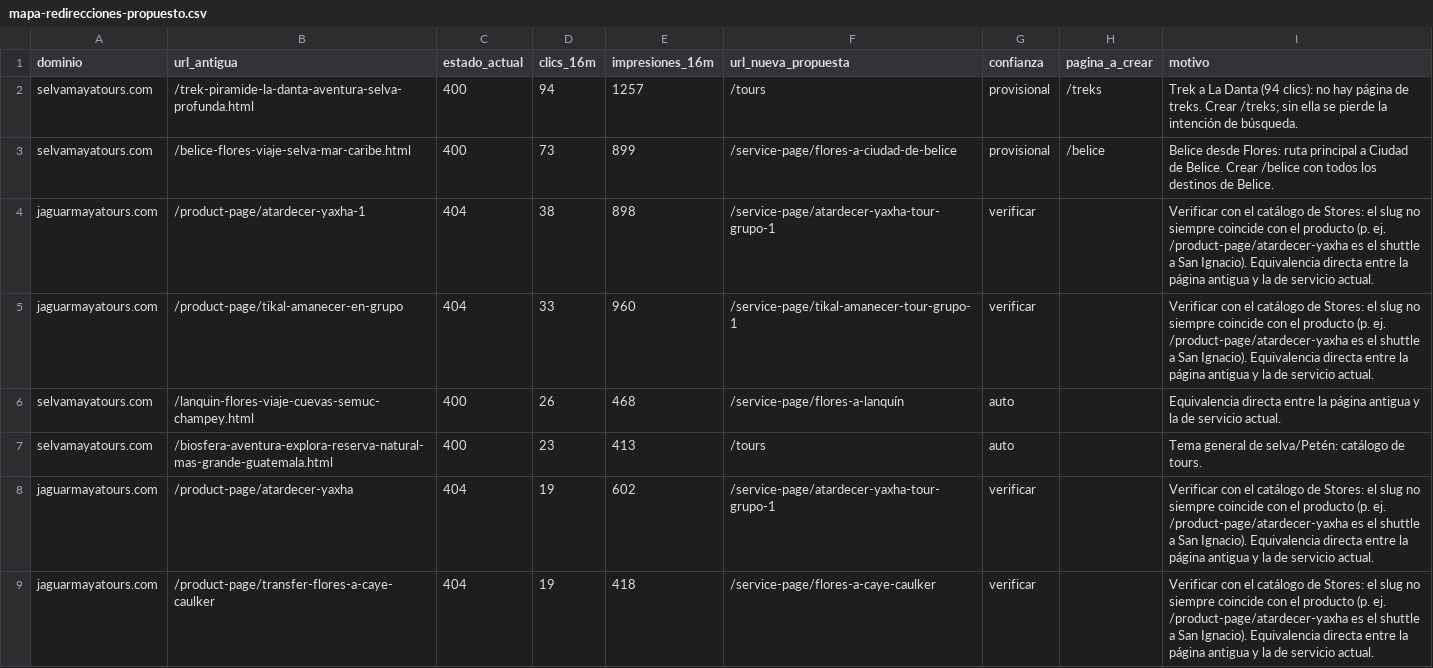
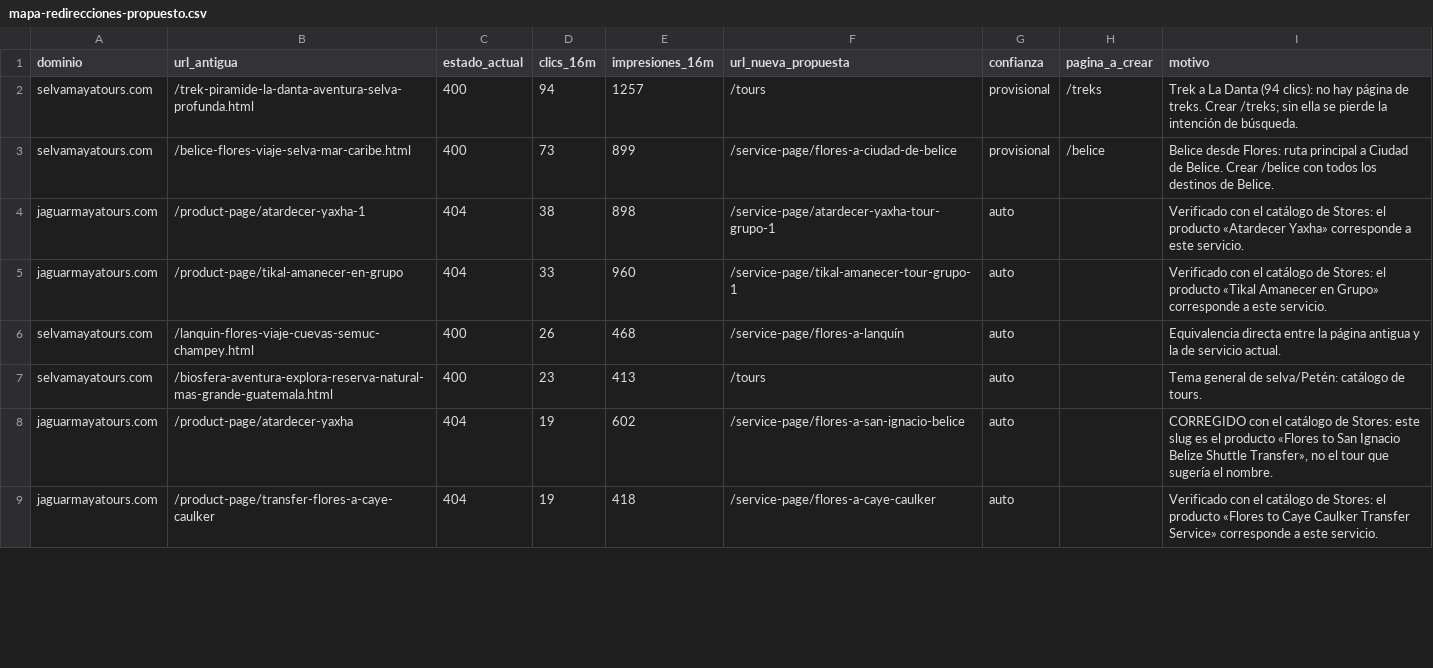
Before and after one commit to oscarleonapp/SEO-Selva-Maya-Tours, a CSV file: auditoria/mapa-redirecciones-propuesto.csv, drawn as a sheet; only a part is shown; the diff covers the shown part only.

```diff
--- a/auditoria/mapa-redirecciones-propuesto.csv
+++ b/auditoria/mapa-redirecciones-propuesto.csv
@@ -3,7 +3,7 @@ selvamayatours.com,/trek-piramide-la-danta-aventura-selva-profunda.html,400,94,1
 selvamayatours.com,/belice-flores-viaje-selva-mar-caribe.html,400,73,899,/service-page/flores-a-ciudad-de-belice,provisional,/belice,Belice desde Flores: ruta principal a Ciudad de Belice. Crear /belice con todos los destinos de Belice.
-jaguarmayatours.com,/product-page/atardecer-yaxha-1,404,38,898,/service-page/atardecer-yaxha-tour-grupo-1,verificar,,Verificar con el catálogo de Stores: el slug no siempre coincide con el producto (p. ej. /product-page/atardecer-yaxha es el shuttle a San Ignacio). Equivalencia directa entre la página antigua y la de servicio actual.
-jaguarmayatours.com,/product-page/tikal-amanecer-en-grupo,404,33,960,/service-page/tikal-amanecer-tour-grupo-1,verificar,,Verificar con el catálogo de Stores: el slug no siempre coincide con el producto (p. ej. /product-page/atardecer-yaxha es el shuttle a San Ignacio). Equivalencia directa entre la página antigua y la de servicio actual.
+jaguarmayatours.com,/product-page/atardecer-yaxha-1,404,38,898,/service-page/atardecer-yaxha-tour-grupo-1,auto,,Verificado con el catálogo de Stores: el producto «Atardecer Yaxha» corresponde a este servicio.
+jaguarmayatours.com,/product-page/tikal-amanecer-en-grupo,404,33,960,/service-page/tikal-amanecer-tour-grupo-1,auto,,Verificado con el catálogo de Stores: el producto «Tikal Amanecer en Grupo» corresponde a este servicio.
 selvamayatours.com,/lanquin-flores-viaje-cuevas-semuc-champey.html,400,26,468,/service-page/flores-a-lanquín,auto,,Equivalencia directa entre la página antigua y la de servicio actual.
 selvamayatours.com,/biosfera-aventura-explora-reserva-natural-mas-grande-guatemala.html,400,23,413,/tours,auto,,Tema general de selva/Petén: catálogo de tours.
-jaguarmayatours.com,/product-page/atardecer-yaxha,404,19,602,/service-page/atardecer-yaxha-tour-grupo-1,verificar,,Verificar con el catálogo de Stores: el slug no siempre coincide con el producto (p. ej. /product-page/atardecer-yaxha es el shuttle a San Ignacio). Equivalencia directa entre la página antigua y la de servicio actual.
-jaguarmayatours.com,/product-page/transfer-flores-a-caye-caulker,404,19,418,/service-page/flores-a-caye-caulker,verificar,,Verificar con el catálogo de Stores: el slug no siempre coincide con el producto (p. ej. /product-page/atardecer-yaxha es el shuttle a San Ignacio). Equivalencia directa entre la página antigua y la de servicio actual.
+jaguarmayatours.com,/product-page/atardecer-yaxha,404,19,602,/service-page/flores-a-san-ignacio-belice,auto,,"CORREGIDO con el catálogo de Stores: este slug es el producto «Flores to San Ignacio Belize Shuttle Transfer», no el tour que sugería el nombre."
+jaguarmayatours.com,/product-page/transfer-flores-a-caye-caulker,404,19,418,/service-page/flores-a-caye-caulker,auto,,Verificado con el catálogo de Stores: el producto «Flores to Caye Caulker Transfer Service» corresponde a este servicio.
```
Also changed, not shown: 3 added rows and 30 edited cells elsewhere in this file, auditoria/datos-estructurados/servicios-datos.csv, auditoria/wix-redirecciones-import.csv, 16 other files.
